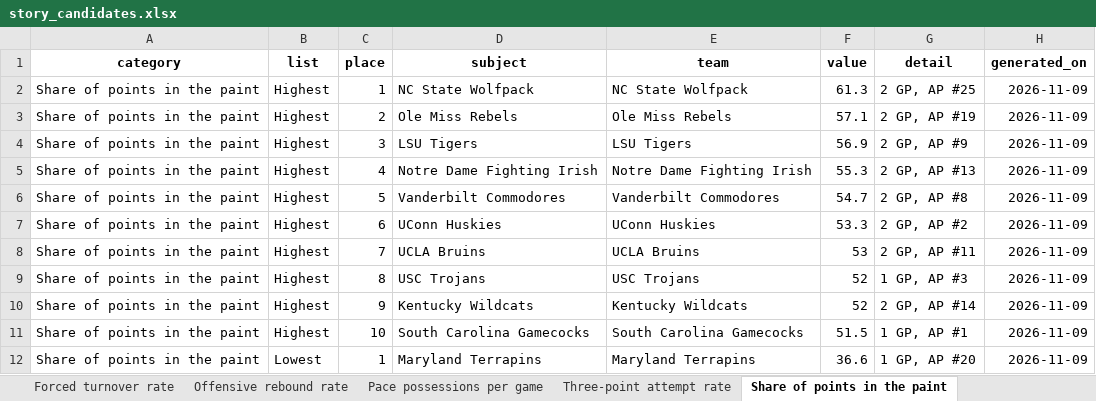
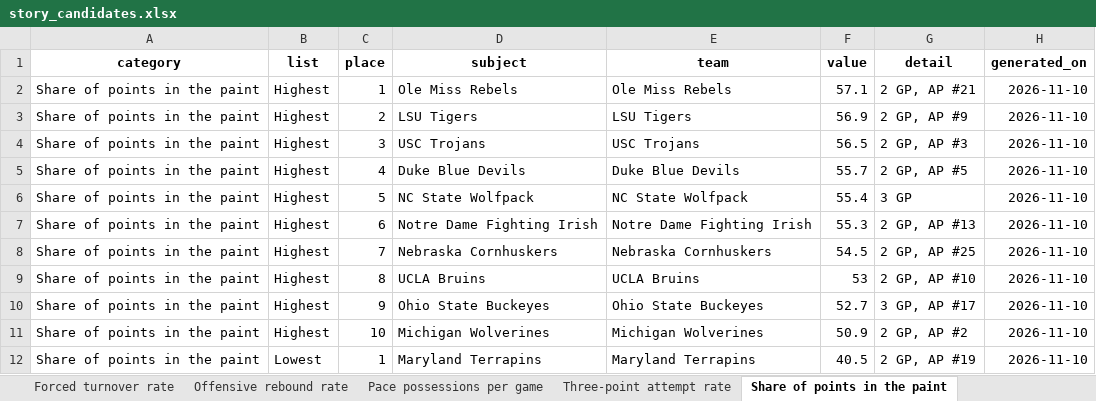
Before and after one commit to emmawbynes-afk/WNBAPROJ, an Excel workbook: output/story_candidates.xlsx, sheet Share of points in the paint, drawn as a sheet; only a part is shown; values as stored, in another font and other column widths than the file's, no borders; removed rows and columns are numbered as before the commit, all else as after; the diff covers the shown part only; the diff names each change by its address in the sheet, - before the commit and + after, or states it on an @@ line.

```diff
--- a/output/story_candidates.xlsx (sheet Share of points in the paint)
+++ b/output/story_candidates.xlsx (sheet Share of points in the paint)
-row 2: Share of points in the paint | Highest | 1 | NC State Wolfpack | NC State Wolfpack | 61.3 | 2 GP, AP #25 | 2026-11-09
-C2 (place): 2
+C2 (place): 1
-G2 (detail): 2 GP, AP #19
+G2 (detail): 2 GP, AP #21
-H2:H3 (generated_on): 2026-11-09
+H2:H3 (generated_on): 2026-11-10
-C3 (place): 3
+C3 (place): 2
+row 4: Share of points in the paint | Highest | 3 | USC Trojans | USC Trojans | 56.5 | 2 GP, AP #3 | 2026-11-10
+row 5: Share of points in the paint | Highest | 4 | Duke Blue Devils | Duke Blue Devils | 55.7 | 2 GP, AP #5 | 2026-11-10
+row 6: Share of points in the paint | Highest | 5 | NC State Wolfpack | NC State Wolfpack | 55.4 | 3 GP | 2026-11-10
-C7 (place): 4
+C7 (place): 6
-H7 (generated_on): 2026-11-09
+H7 (generated_on): 2026-11-10
-row 6: Share of points in the paint | Highest | 5 | Vanderbilt Commodores | Vanderbilt Commodores | 54.7 | 2 GP, AP #8 | 2026-11-09
-C8 (place): 6
+C8 (place): 7
-D8 (subject): UConn Huskies
+D8 (subject): Nebraska Cornhuskers
-E8 (team): UConn Huskies
+E8 (team): Nebraska Cornhuskers
-F8 (value): 53.3
+F8 (value): 54.5
-G8 (detail): 2 GP, AP #2
+G8 (detail): 2 GP, AP #25
-H8:H9 (generated_on): 2026-11-09
+H8:H9 (generated_on): 2026-11-10
-C9 (place): 7
+C9 (place): 8
-G9 (detail): 2 GP, AP #11
+G9 (detail): 2 GP, AP #10
-row 9: Share of points in the paint | Highest | 8 | USC Trojans | USC Trojans | 52 | 1 GP, AP #3 | 2026-11-09
-D10 (subject): Kentucky Wildcats
+D10 (subject): Ohio State Buckeyes
-E10 (team): Kentucky Wildcats
+E10 (team): Ohio State Buckeyes
-F10 (value): 52
+F10 (value): 52.7
-G10 (detail): 2 GP, AP #14
+G10 (detail): 3 GP, AP #17
-H10:H12 (generated_on): 2026-11-09
+H10:H12 (generated_on): 2026-11-10
-D11 (subject): South Carolina Gamecocks
+D11 (subject): Michigan Wolverines
-E11 (team): South Carolina Gamecocks
+E11 (team): Michigan Wolverines
-F11 (value): 51.5
+F11 (value): 50.9
-G11 (detail): 1 GP, AP #1
+G11 (detail): 2 GP, AP #2
-F12 (value): 36.6
+F12 (value): 40.5
-G12 (detail): 1 GP, AP #20
+G12 (detail): 2 GP, AP #19
```
Also changed, not shown: 1 added row, 1 removed row and 30 edited cells elsewhere in this sheet, sheet Single-game Game Score last 7 d, sheet Team effective FG pct, sheet Share of points off turnovers, sheet Team turnover rate, sheet Team offensive rating, sheet Three-point attempt rate, 9 more sheets, 6 other files.
